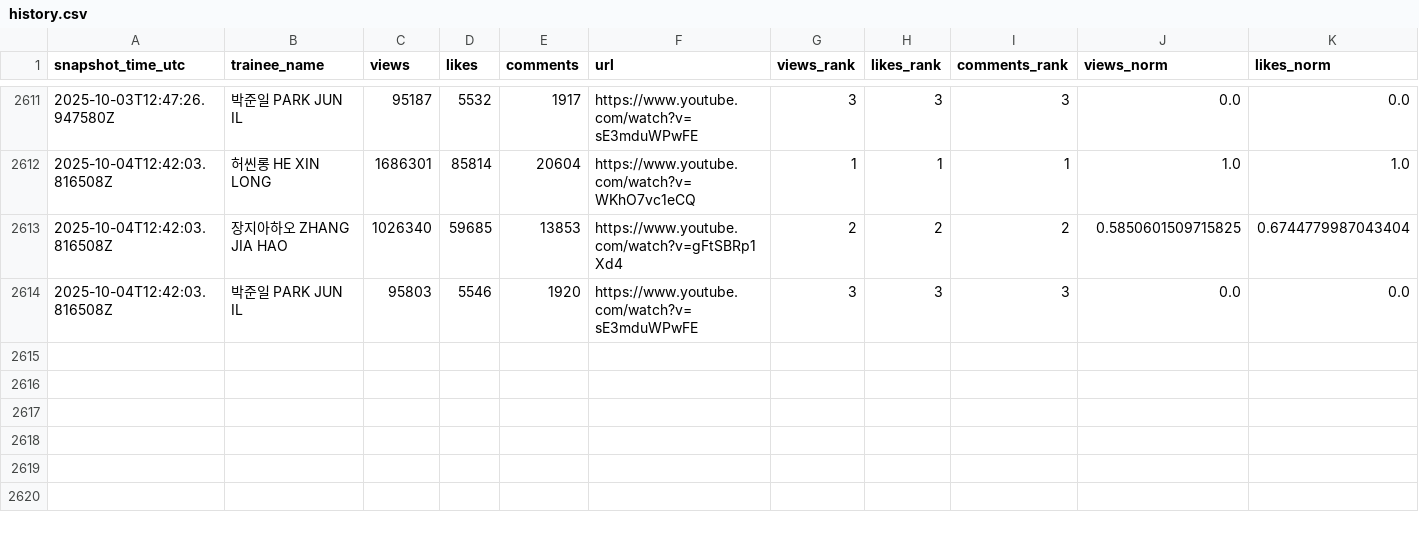
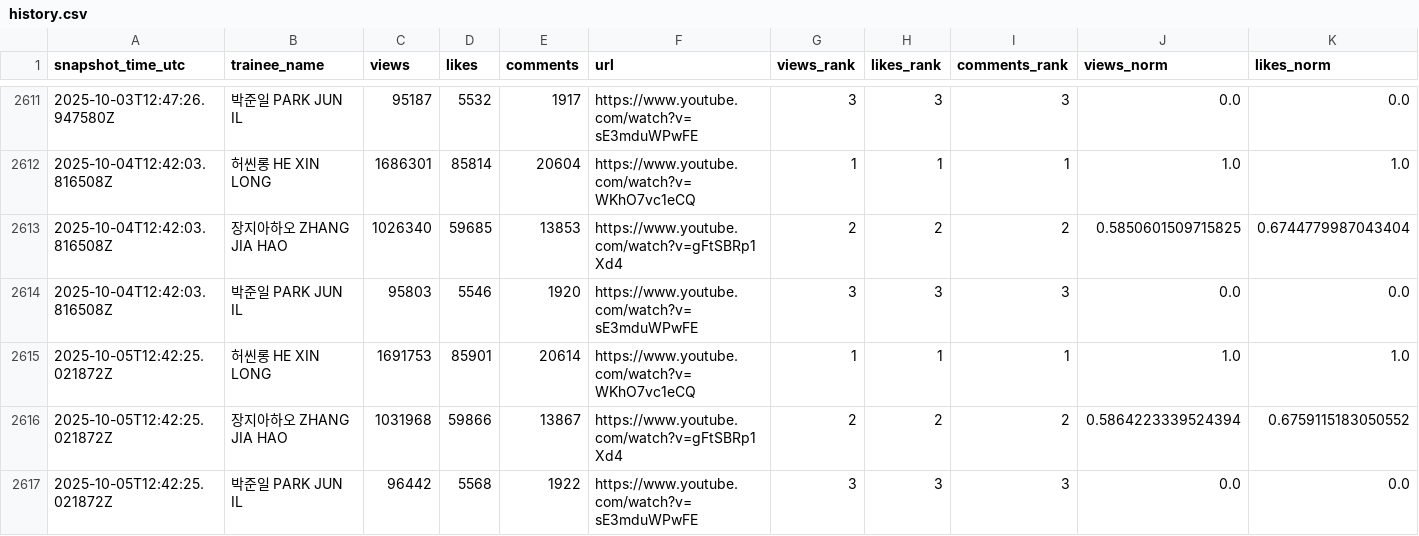
Before and after one commit to b2p-analysis/fancams, a CSV file: data/history.csv, drawn as a sheet; only a part is shown, gaps mark what is left out; rows hold the shown columns only; the diff names each change by its address in the sheet, - before the commit and + after, or states it on an @@ line.

```diff
--- a/data/history.csv
+++ b/data/history.csv
+row 2615: 2025-10-05T12:42:25.021872Z | 허씬롱 HE XIN LONG | 1691753 | 85901 | 20614 | https://www.youtube.com/watch?v=WKhO7vc1eCQ | 1 | 1 | 1 | 1.0 | 1.0
+row 2616: 2025-10-05T12:42:25.021872Z | 장지아하오 ZHANG JIA HAO | 1031968 | 59866 | 13867 | https://www.youtube.com/watch?v=gFtSBRp1Xd4 | 2 | 2 | 2 | 0.5864223339524394 | 0.6759115183050552
+row 2617: 2025-10-05T12:42:25.021872Z | 박준일 PARK JUN IL | 96442 | 5568 | 1922 | https://www.youtube.com/watch?v=sE3mduWPwFE | 3 | 3 | 3 | 0.0 | 0.0
```
Also changed, not shown: 1 other file.
